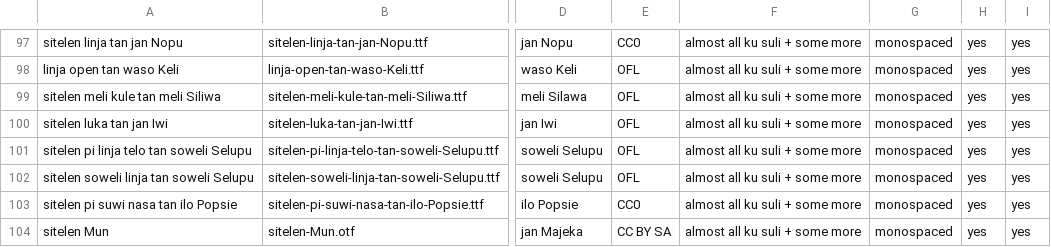
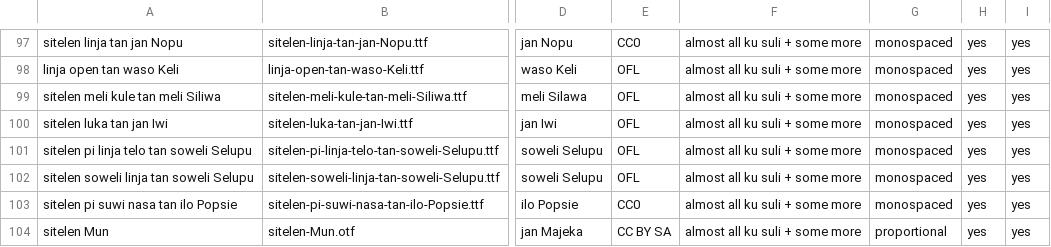
Before and after one commit to RetSamys/toki-pona-glyphs, a CSV file: sona/fontinfo.csv, drawn as a sheet; only a part is shown, gaps mark what is left out; the diff names each change by its address in the sheet, - before the commit and + after, or states it on an @@ line.

Commit message:
Update fontinfo.csv

```diff
--- a/sona/fontinfo.csv
+++ b/sona/fontinfo.csv
-G104: monospaced
+G104: proportional
```
